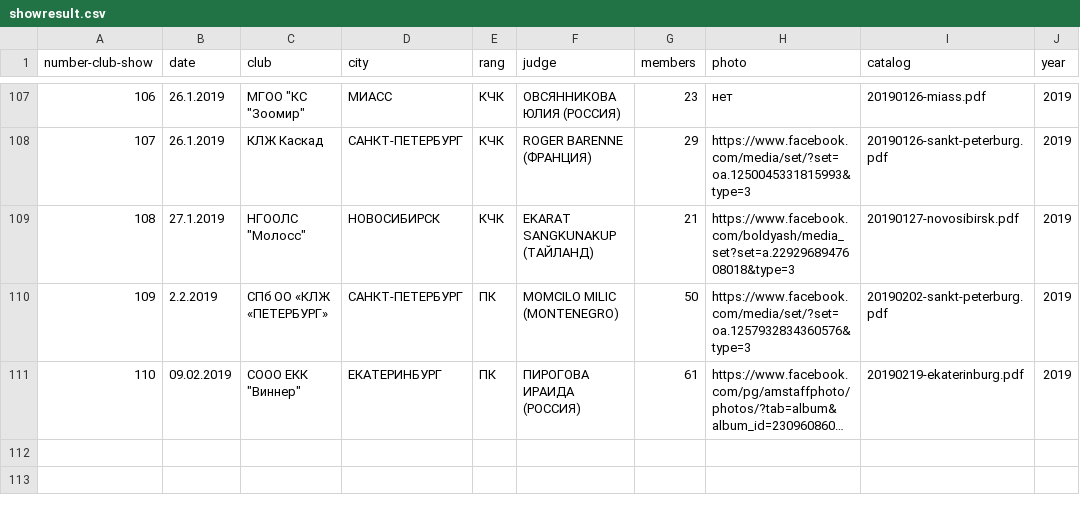
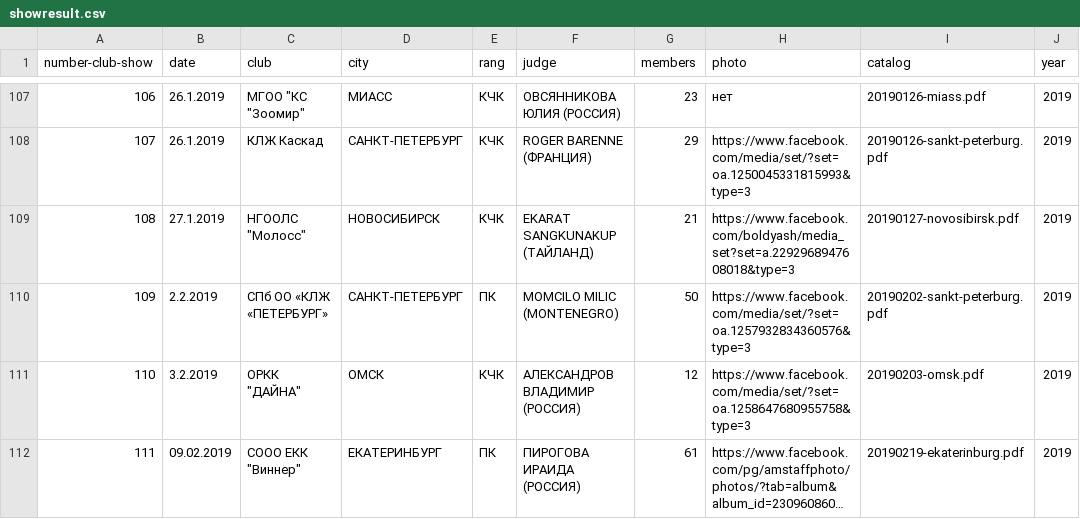
Before and after one commit to Itzamna/nkp-spitz, a CSV file: _data/showresult.csv, drawn as a sheet; only a part is shown, gaps mark what is left out; long unchanged cells end in …; addresses are those after the commit; the diff names each change by its address in the sheet, - before the commit and + after, or states it on an @@ line.

```diff
--- a/_data/showresult.csv
+++ b/_data/showresult.csv
+row 111: 110 | 3.2.2019 | ОРКК "ДАЙНА" | ОМСК | КЧК | АЛЕКСАНДРОВ ВЛАДИМИР (РОССИЯ) | 12 | https://www.facebook.com/media/set/?set=oa.1258647680955758&type=3 | 20190203-omsk.pdf | 2019
@@ column A (number-club-show) renumbered from row 112 down @@
```
Also changed, not shown: _data/calendar2019.csv, 3 other files.
